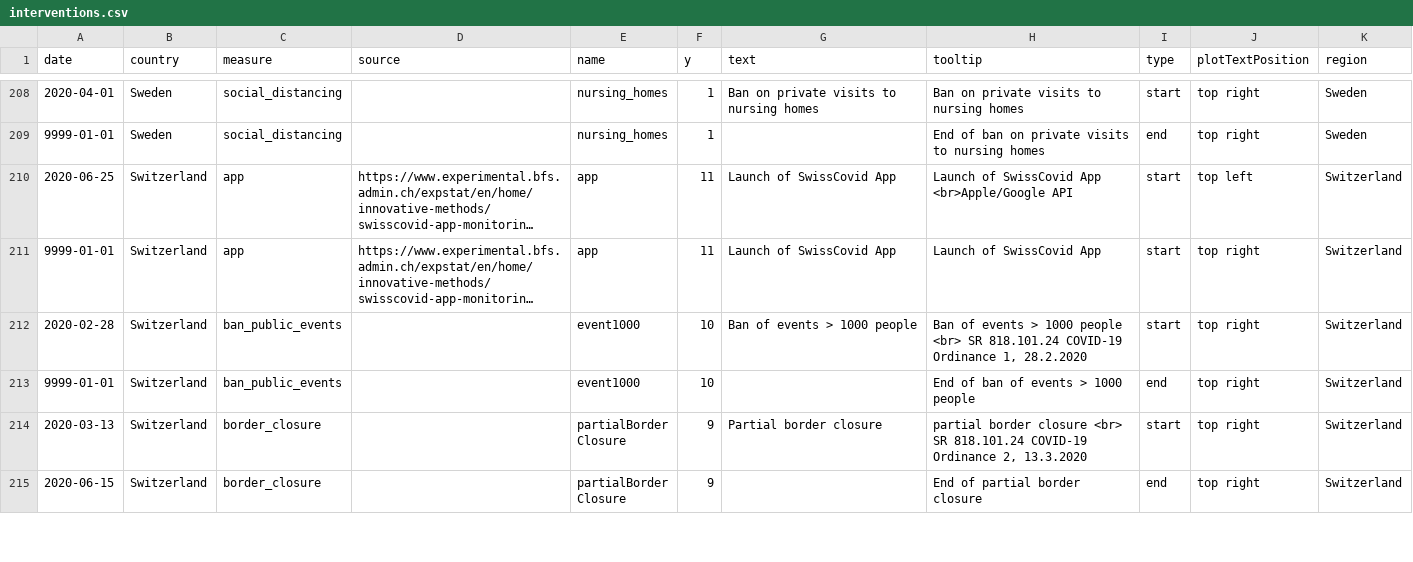
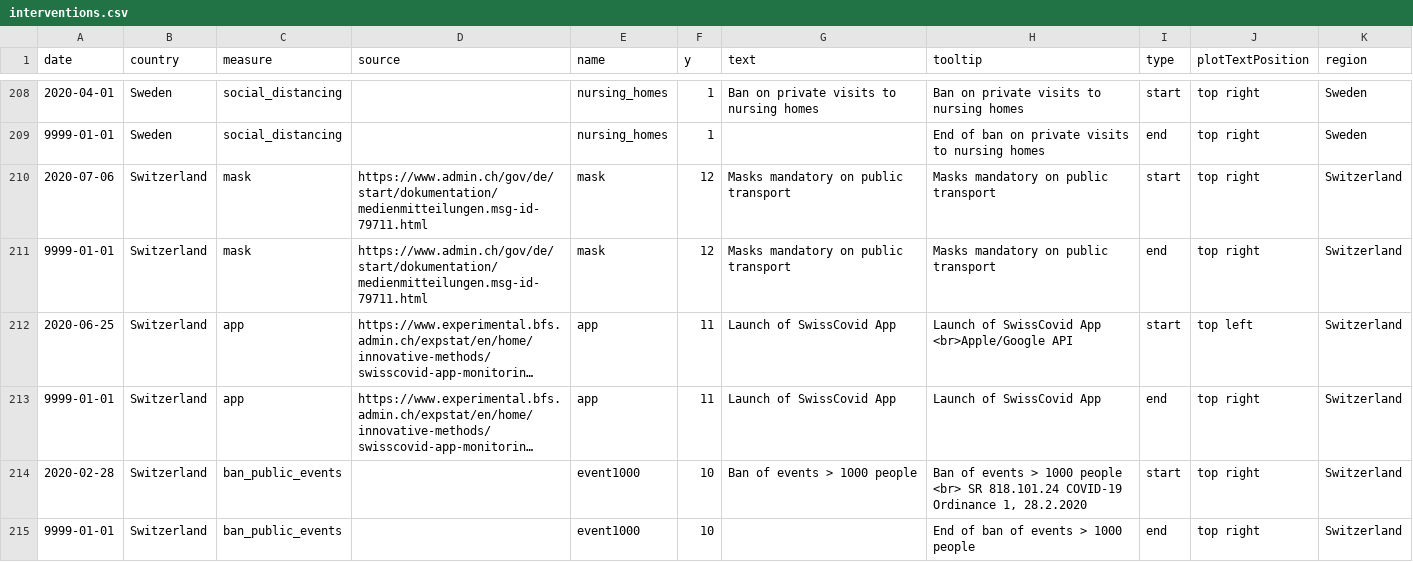
Before and after one commit to covid-19-Re/covid19-additionalData, a CSV file: interventions/interventions.csv, drawn as a sheet; only a part is shown, gaps mark what is left out; the shorter side is filled out with more unchanged rows; long unchanged cells end in …; addresses are those after the commit; the diff names each change by its address in the sheet, - before the commit and + after, or states it on an @@ line.

Commit message:
add mask in Switzerland

```diff
--- a/interventions/interventions.csv
+++ b/interventions/interventions.csv
+row 210: 2020-07-06 | Switzerland | mask | https://www.admin.ch/gov/de/start/dokumentation/medienmitteilungen.msg-id-79711.html | mask | 12 | Masks mandatory on public transport | Masks mandatory on public transport | start | top right | Switzerland
+row 211: 9999-01-01 | Switzerland | mask | https://www.admin.ch/gov/de/start/dokumentation/medienmitteilungen.msg-id-79711.html | mask | 12 | Masks mandatory on public transport | Masks mandatory on public transport | end | top right | Switzerland
-I213 (type): start
+I213 (type): end
```
